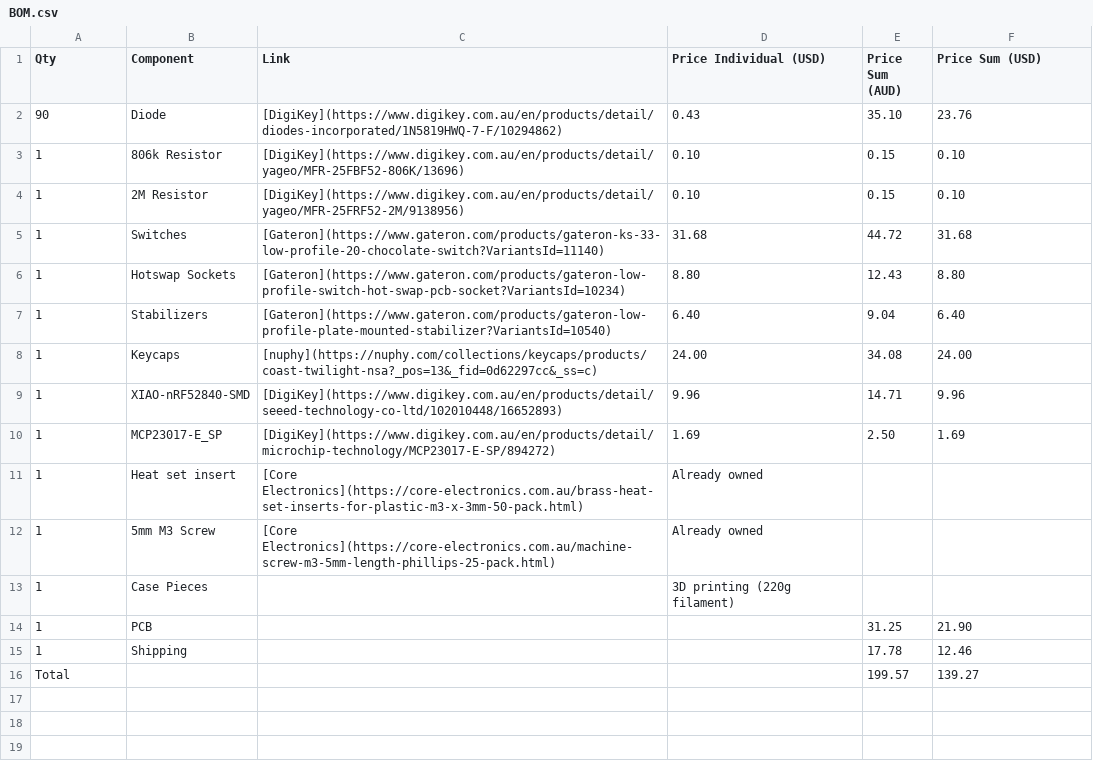
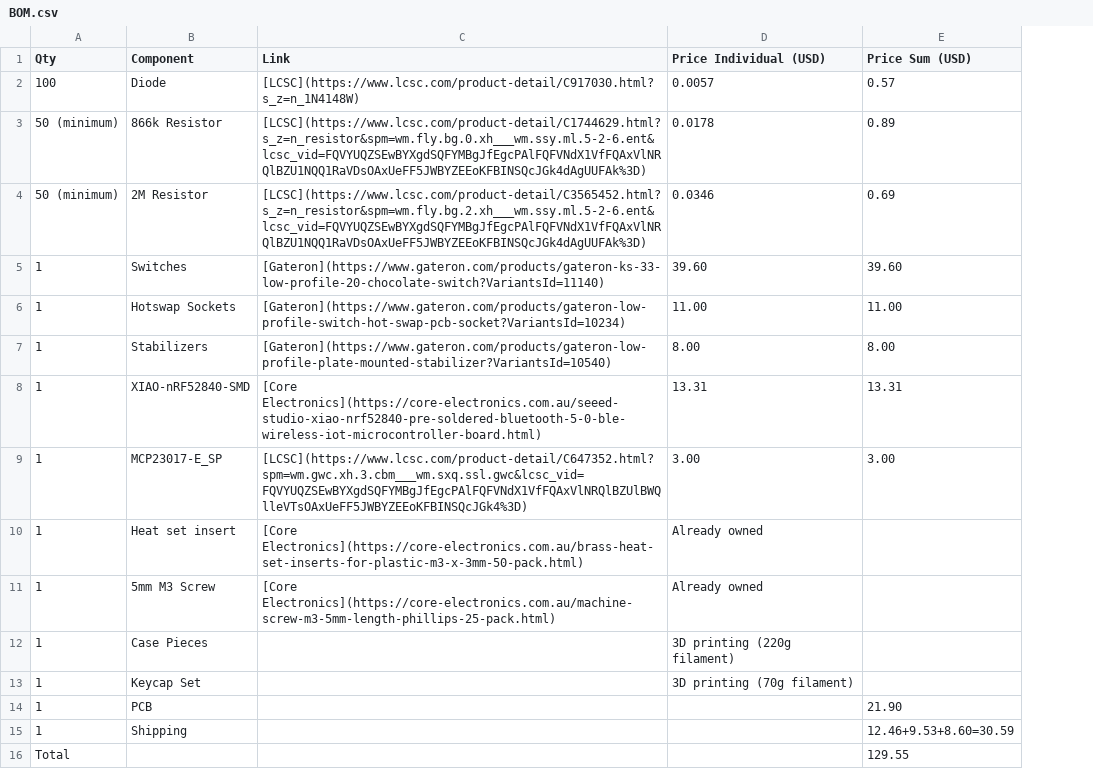
Before and after one commit to ZeusyBoy98/ZBoard-V1, a CSV file: BOM.csv, drawn as a sheet; removed rows and columns are numbered as before the commit, all else as after; the diff names each change by its address in the sheet, - before the commit and + after, or states it on an @@ line.

Commit message:
Changed to 3D printed keycaps, changed parts sourcing, modified BOM

```diff
--- a/BOM.csv
+++ b/BOM.csv
-column E (Price Sum (AUD)), row 2: 35.10; rows 4-7: 0.15 | 44.72 | 12.43 | 9.04; rows 9-16: 14.71 | 2.50 |  |  |  | 31.25 | 17.78 | 199.57
-A2 (Qty): 90
+A2 (Qty): 100
-C2 (Link): [DigiKey](https://www.digikey.com.au/en/products/detail/diodes-incorporated/1N5819HWQ-7-F/10294862)
+C2 (Link): [LCSC](https://www.lcsc.com/product-detail/C917030.html?s_z=n_1N4148W)
-D2 (Price Individual (USD)): 0.43
+D2 (Price Individual (USD)): 0.0057
-E2 (Price Sum (USD)): 23.76
+E2 (Price Sum (USD)): 0.57
-row 3: 1 | 806k Resistor | [DigiKey](https://www.digikey.com.au/en/products/detail/yageo/MFR-25FBF52-806K/13696) | 0.10 | 0.15 | 0.10
+row 3: 50 (minimum) | 866k Resistor | [LCSC](https://www.lcsc.com/product-detail/C1744629.html?s_z=n_resistor&spm=wm.fly.bg.0.xh___wm.ssy.ml.5-2-6.ent&lcsc_vid=FQVYUQZSEwBYXgdSQFYMBgJfEgcPAlFQFVNdX1VfFQAxVlNRQlBZU1NQQ1RaVDsOAxUeFF5JWBYZEEoKFBINSQcJGk4dAgUUFAk%3D) | 0.0178 | 0.89
-A4 (Qty): 1
+A4 (Qty): 50 (minimum)
-C4 (Link): [DigiKey](https://www.digikey.com.au/en/products/detail/yageo/MFR-25FRF52-2M/9138956)
+C4 (Link): [LCSC](https://www.lcsc.com/product-detail/C3565452.html?s_z=n_resistor&spm=wm.fly.bg.2.xh___wm.ssy.ml.5-2-6.ent&lcsc_vid=FQVYUQZSEwBYXgdSQFYMBgJfEgcPAlFQFVNdX1VfFQAxVlNRQlBZU1NQQ1RaVDsOAxUeFF5JWBYZEEoKFBINSQcJGk4dAgUUFAk%3D)
-D4 (Price Individual (USD)): 0.10
+D4 (Price Individual (USD)): 0.0346
-E4 (Price Sum (USD)): 0.10
+E4 (Price Sum (USD)): 0.69
-D5 (Price Individual (USD)): 31.68
+D5 (Price Individual (USD)): 39.60
-E5 (Price Sum (USD)): 31.68
+E5 (Price Sum (USD)): 39.60
-D6 (Price Individual (USD)): 8.80
+D6 (Price Individual (USD)): 11.00
-E6 (Price Sum (USD)): 8.80
+E6 (Price Sum (USD)): 11.00
-D7 (Price Individual (USD)): 6.40
+D7 (Price Individual (USD)): 8.00
-E7 (Price Sum (USD)): 6.40
+E7 (Price Sum (USD)): 8.00
-row 8: 1 | Keycaps | [nuphy](https://nuphy.com/collections/keycaps/products/coast-twilight-nsa?_pos=13&_fid=0d62297cc&_ss=c) | 24.00 | 34.08 | 24.00
-C8 (Link): [DigiKey](https://www.digikey.com.au/en/products/detail/seeed-technology-co-ltd/102010448/16652893)
+C8 (Link): [Core Electronics](https://core-electronics.com.au/seeed-studio-xiao-nrf52840-pre-soldered-bluetooth-5-0-ble-wireless-iot-microcontroller-board.html)
-D8 (Price Individual (USD)): 9.96
+D8 (Price Individual (USD)): 13.31
-E8 (Price Sum (USD)): 9.96
+E8 (Price Sum (USD)): 13.31
-C9 (Link): [DigiKey](https://www.digikey.com.au/en/products/detail/microchip-technology/MCP23017-E-SP/894272)
+C9 (Link): [LCSC](https://www.lcsc.com/product-detail/C647352.html?spm=wm.gwc.xh.3.cbm___wm.sxq.ssl.gwc&lcsc_vid=FQVYUQZSEwBYXgdSQFYMBgJfEgcPAlFQFVNdX1VfFQAxVlNRQlBZUlBWQlleVTsOAxUeFF5JWBYZEEoKFBINSQcJGk4%3D)
-D9 (Price Individual (USD)): 1.69
+D9 (Price Individual (USD)): 3.00
-E9 (Price Sum (USD)): 1.69
+E9 (Price Sum (USD)): 3.00
+row 13: 1 | Keycap Set |  | 3D printing (70g filament)
-E15 (Price Sum (USD)): 12.46
+E15 (Price Sum (USD)): 12.46+9.53+8.60=30.59
-E16 (Price Sum (USD)): 139.27
+E16 (Price Sum (USD)): 129.55
```
Also changed, not shown: 11 other files.
